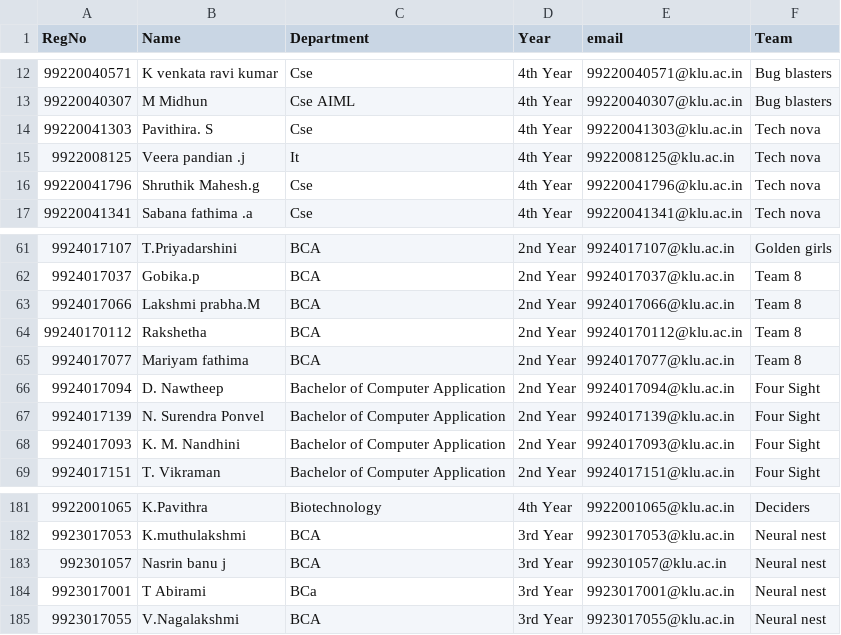
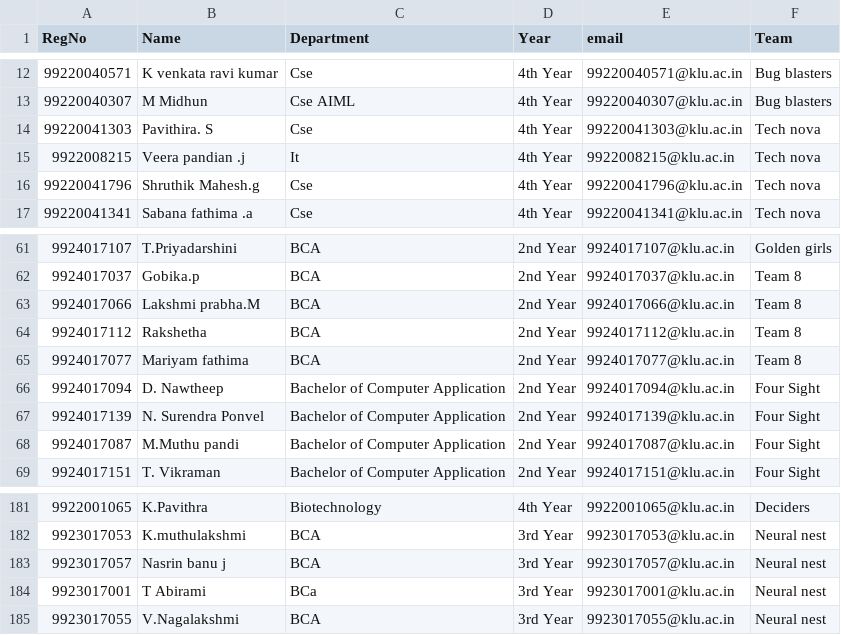
Before and after one commit to thaha55577/HACKARE-3.0, a CSV file: dist/Participants.csv, drawn as a sheet; only a part is shown, gaps mark what is left out.

Commit message:
names updated

```diff
--- a/dist/Participants.csv
+++ b/dist/Participants.csv
@@ -14,3 +14,3 @@ RegNo ,Name,Department,Year,email,Team
 99220041303,Pavithira. S,Cse,4th Year,99220041303@klu.ac.in,Tech nova
-9922008125,Veera pandian .j,It,4th Year,9922008125@klu.ac.in,Tech nova
+9922008215,Veera pandian .j,It,4th Year,9922008215@klu.ac.in,Tech nova
 99220041796,Shruthik Mahesh.g,Cse,4th Year,99220041796@klu.ac.in,Tech nova
@@ -63,3 +63,3 @@ RegNo ,Name,Department,Year,email,Team
 9924017066,Lakshmi prabha.M,BCA,2nd Year,9924017066@klu.ac.in,Team 8
-99240170112,Rakshetha,BCA,2nd Year,99240170112@klu.ac.in,Team 8
+9924017112,Rakshetha,BCA,2nd Year,9924017112@klu.ac.in,Team 8
 9924017077,Mariyam fathima,BCA,2nd Year,9924017077@klu.ac.in,Team 8
@@ -67,3 +67,3 @@ RegNo ,Name,Department,Year,email,Team
 9924017139,N. Surendra Ponvel,Bachelor of Computer Application,2nd Year,9924017139@klu.ac.in,Four Sight
-9924017093,K. M. Nandhini,Bachelor of Computer Application,2nd Year,9924017093@klu.ac.in,Four Sight
+9924017087,M.Muthu pandi,Bachelor of Computer Application,2nd Year,9924017087@klu.ac.in,Four Sight
 9924017151,T. Vikraman,Bachelor of Computer Application,2nd Year,9924017151@klu.ac.in,Four Sight
@@ -182,3 +182,3 @@ RegNo ,Name,Department,Year,email,Team
 9923017053,K.muthulakshmi,BCA,3rd Year,9923017053@klu.ac.in,Neural nest
-992301057,Nasrin banu j,BCA,3rd Year,992301057@klu.ac.in,Neural nest
+9923017057,Nasrin banu j,BCA,3rd Year,9923017057@klu.ac.in,Neural nest
 9923017001,T Abirami,BCa,3rd Year,9923017001@klu.ac.in,Neural nest
```
